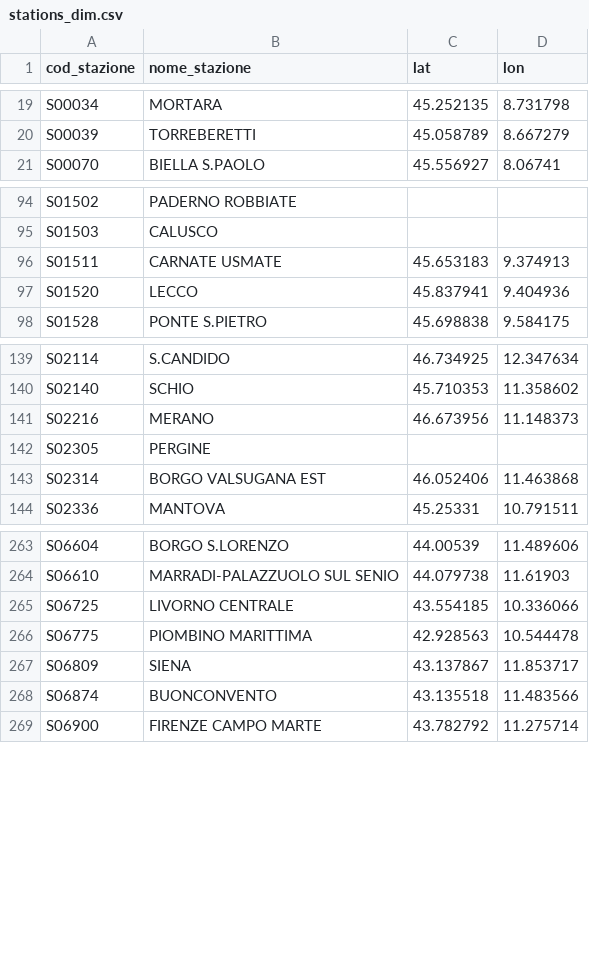
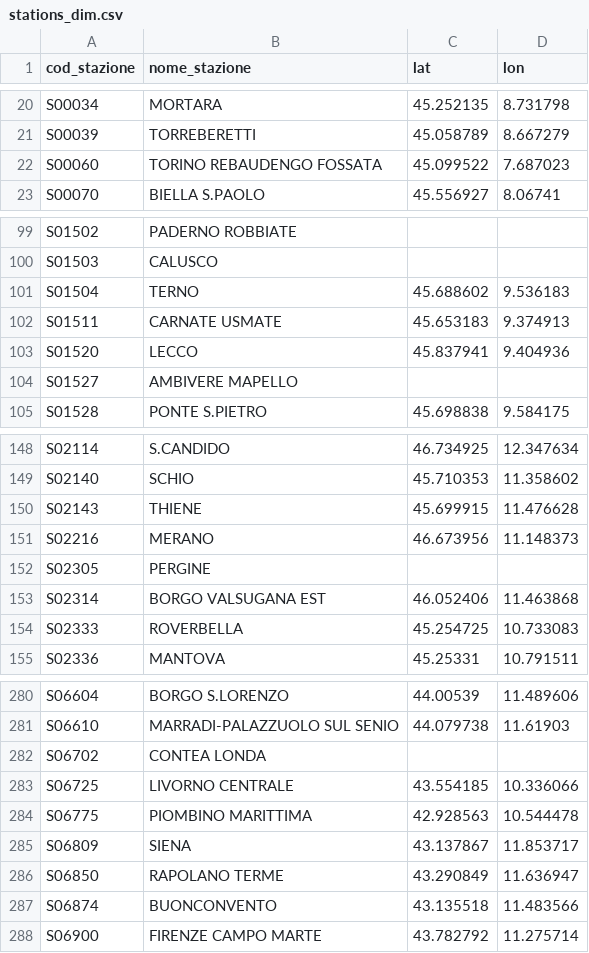
Before and after one commit to DrElegantia/trainstats-dashboard, a CSV file: data/gold/stations_dim.csv, drawn as a sheet; only a part is shown, gaps mark what is left out; the diff covers the shown part only.

```diff
--- a/data/gold/stations_dim.csv
+++ b/data/gold/stations_dim.csv
@@ -20,2 +21,3 @@ S00034,MORTARA,45.252135,8.731798
 S00039,TORREBERETTI,45.058789,8.667279
+S00060,TORINO REBAUDENGO FOSSATA,45.099522,7.687023
 S00070,BIELLA S.PAOLO,45.556927,8.06741
@@ -95,4 +100,6 @@ S01502,PADERNO ROBBIATE,,
 S01503,CALUSCO,,
+S01504,TERNO,45.688602,9.536183
 S01511,CARNATE USMATE,45.653183,9.374913
 S01520,LECCO,45.837941,9.404936
+S01527,AMBIVERE MAPELLO,,
 S01528,PONTE S.PIETRO,45.698838,9.584175
@@ -140,2 +149,3 @@ S02114,S.CANDIDO,46.734925,12.347634
 S02140,SCHIO,45.710353,11.358602
+S02143,THIENE,45.699915,11.476628
 S02216,MERANO,46.673956,11.148373
@@ -143,2 +153,3 @@ S02305,PERGINE,,
 S02314,BORGO VALSUGANA EST,46.052406,11.463868
+S02333,ROVERBELLA,45.254725,10.733083
 S02336,MANTOVA,45.25331,10.791511
@@ -264,2 +281,3 @@ S06604,BORGO S.LORENZO,44.00539,11.489606
 S06610,MARRADI-PALAZZUOLO SUL SENIO,44.079738,11.61903
+S06702,CONTEA LONDA,,
 S06725,LIVORNO CENTRALE,43.554185,10.336066
@@ -267,2 +285,3 @@ S06775,PIOMBINO MARITTIMA,42.928563,10.544478
 S06809,SIENA,43.137867,11.853717
+S06850,RAPOLANO TERME,43.290849,11.636947
 S06874,BUONCONVENTO,43.135518,11.483566
```
Also changed, not shown: 7 added rows and 7 moved rows elsewhere in this file, data/gold/hist_mese_categoria.csv, data/gold/kpi_dettaglio.csv, 11 other files.
